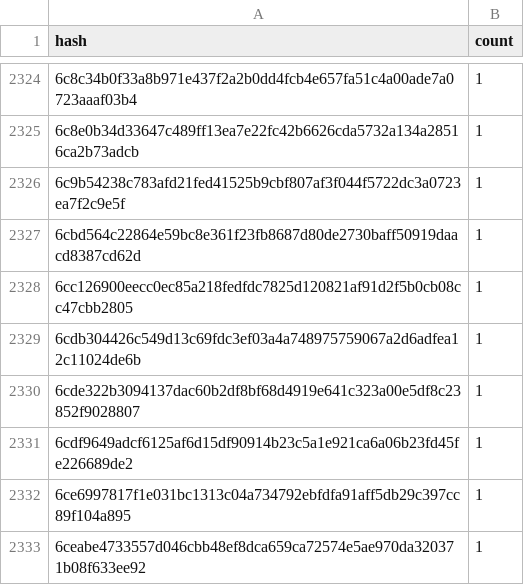
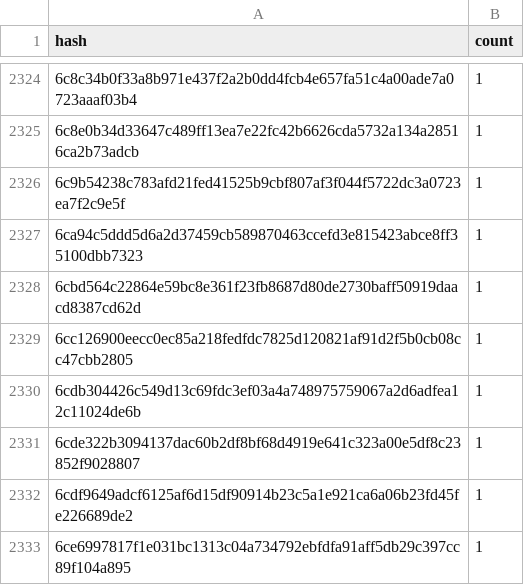
Before and after one commit to drebelsky/contract-wasms, a CSV file: analysis/dupe-code.csv, drawn as a sheet; only a part is shown, gaps mark what is left out; the shorter side is filled out with more unchanged rows; the diff names each change by its address in the sheet, - before the commit and + after, or states it on an @@ line.

```diff
--- a/analysis/dupe-code.csv
+++ b/analysis/dupe-code.csv
+row 2327: 6ca94c5ddd5d6a2d37459cb589870463ccefd3e815423abce8ff35100dbb7323 | 1
```
Also changed, not shown: analysis/count_instances_per_wasm.csv, analysis/find_error_name_collision_with_sdk_results.csv, 21 other files.
